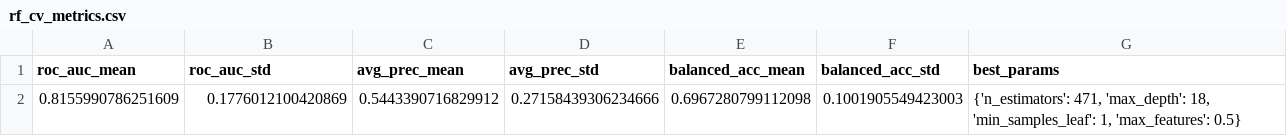
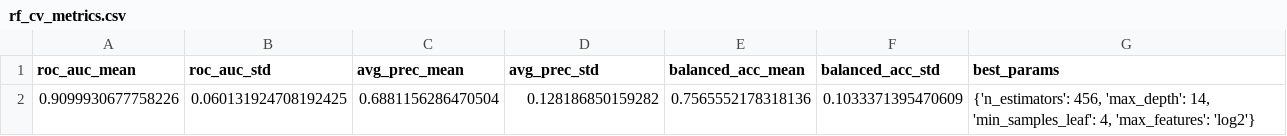
Before and after one commit to erirera/VMS-Deposit-Discovery-AI-Bathurst, a CSV file: models/rf_cv_metrics.csv, drawn as a sheet.

```diff
--- a/models/rf_cv_metrics.csv
+++ b/models/rf_cv_metrics.csv
@@ -1,2 +1,2 @@
 roc_auc_mean,roc_auc_std,avg_prec_mean,avg_prec_std,balanced_acc_mean,balanced_acc_std,best_params
-0.8155990786251609,0.1776012100420869,0.5443390716829912,0.27158439306234666,0.6967280799112098,0.1001905549423003,"{'n_estimators': 471, 'max_depth': 18, 'min_samples_leaf': 1, 'max_features': 0.5}"
+0.9099930677758226,0.060131924708192425,0.6881156286470504,0.128186850159282,0.7565552178318136,0.1033371395470609,"{'n_estimators': 456, 'max_depth': 14, 'min_samples_leaf': 4, 'max_features': 'log2'}"
```
Also changed, not shown: data/processed/training_dataset/feature_names.csv, models/rf_feature_importances.csv, 37 other files.
